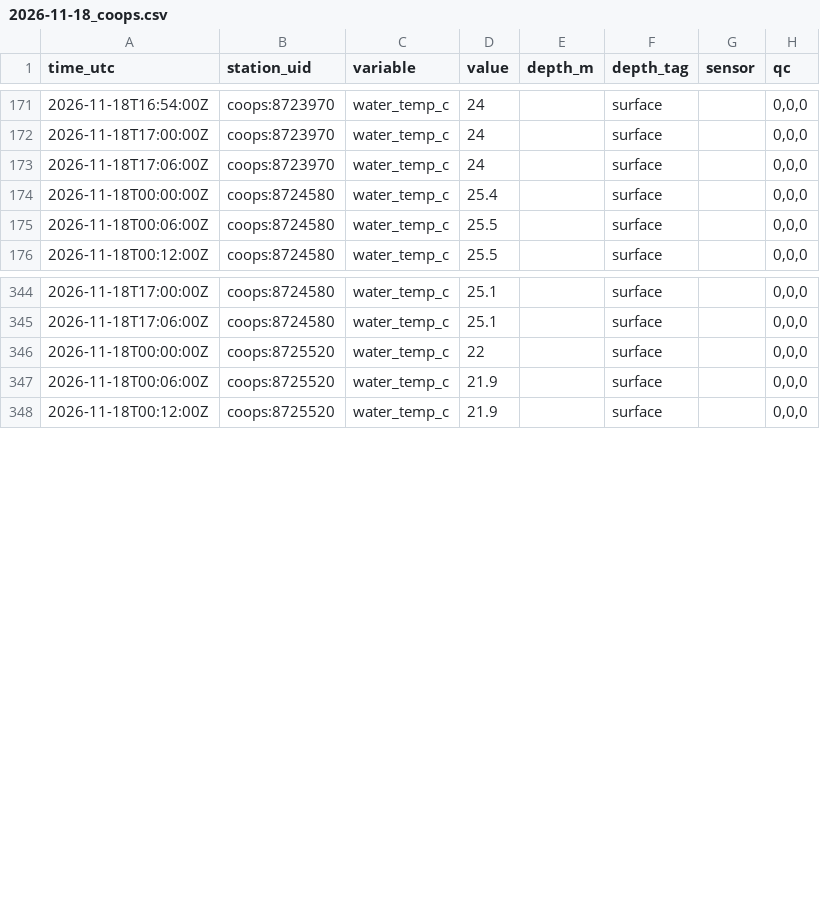
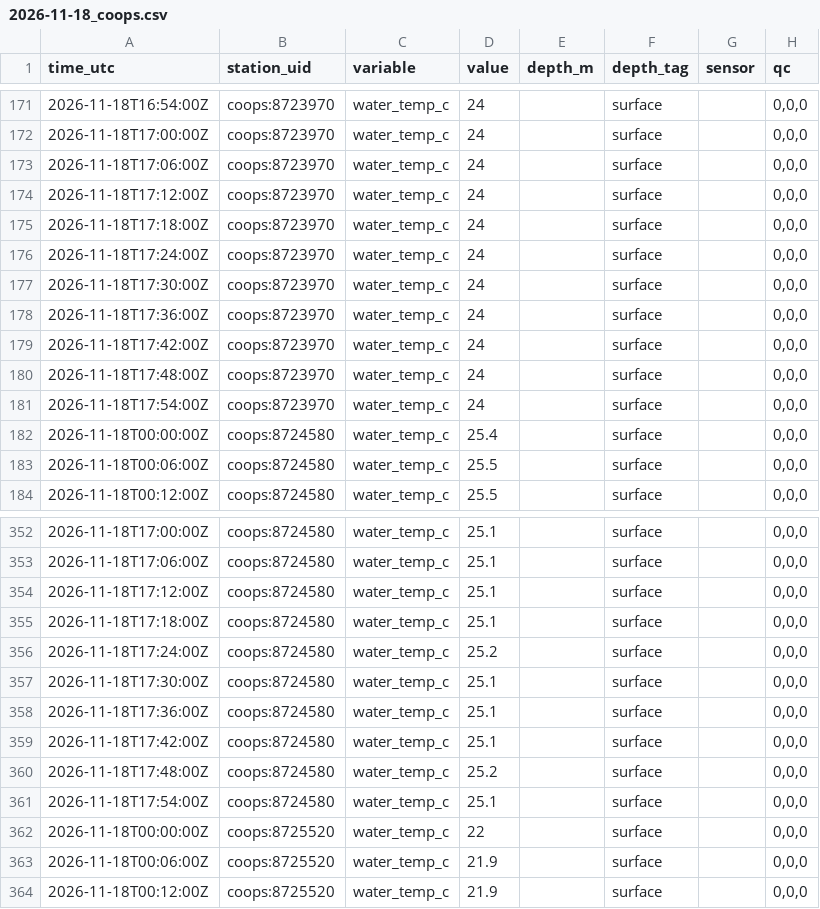
Before and after one commit to captainsforcleanwater/swfl-water-map, a CSV file: data/sensors/2026/11/2026-11-18_coops.csv, drawn as a sheet; only a part is shown, gaps mark what is left out; the diff covers the shown part only.

```diff
--- a/data/sensors/2026/11/2026-11-18_coops.csv
+++ b/data/sensors/2026/11/2026-11-18_coops.csv
@@ -173,2 +173,10 @@ time_utc,station_uid,variable,value,depth_m,depth_tag,sensor,qc
 2026-11-18T17:06:00Z,coops:8723970,water_temp_c,24,,surface,,"0,0,0"
+2026-11-18T17:12:00Z,coops:8723970,water_temp_c,24,,surface,,"0,0,0"
+2026-11-18T17:18:00Z,coops:8723970,water_temp_c,24,,surface,,"0,0,0"
+2026-11-18T17:24:00Z,coops:8723970,water_temp_c,24,,surface,,"0,0,0"
+2026-11-18T17:30:00Z,coops:8723970,water_temp_c,24,,surface,,"0,0,0"
+2026-11-18T17:36:00Z,coops:8723970,water_temp_c,24,,surface,,"0,0,0"
+2026-11-18T17:42:00Z,coops:8723970,water_temp_c,24,,surface,,"0,0,0"
+2026-11-18T17:48:00Z,coops:8723970,water_temp_c,24,,surface,,"0,0,0"
+2026-11-18T17:54:00Z,coops:8723970,water_temp_c,24,,surface,,"0,0,0"
 2026-11-18T00:00:00Z,coops:8724580,water_temp_c,25.4,,surface,,"0,0,0"
@@ -345,2 +353,10 @@ time_utc,station_uid,variable,value,depth_m,depth_tag,sensor,qc
 2026-11-18T17:06:00Z,coops:8724580,water_temp_c,25.1,,surface,,"0,0,0"
+2026-11-18T17:12:00Z,coops:8724580,water_temp_c,25.1,,surface,,"0,0,0"
+2026-11-18T17:18:00Z,coops:8724580,water_temp_c,25.1,,surface,,"0,0,0"
+2026-11-18T17:24:00Z,coops:8724580,water_temp_c,25.2,,surface,,"0,0,0"
+2026-11-18T17:30:00Z,coops:8724580,water_temp_c,25.1,,surface,,"0,0,0"
+2026-11-18T17:36:00Z,coops:8724580,water_temp_c,25.1,,surface,,"0,0,0"
+2026-11-18T17:42:00Z,coops:8724580,water_temp_c,25.1,,surface,,"0,0,0"
+2026-11-18T17:48:00Z,coops:8724580,water_temp_c,25.2,,surface,,"0,0,0"
+2026-11-18T17:54:00Z,coops:8724580,water_temp_c,25.1,,surface,,"0,0,0"
 2026-11-18T00:00:00Z,coops:8725520,water_temp_c,22,,surface,,"0,0,0"
```
Also changed, not shown: 8 added rows elsewhere in this file, data/clean/2026/11/2026-11-18.csv, data/clean/stations.csv, 9 other files.
